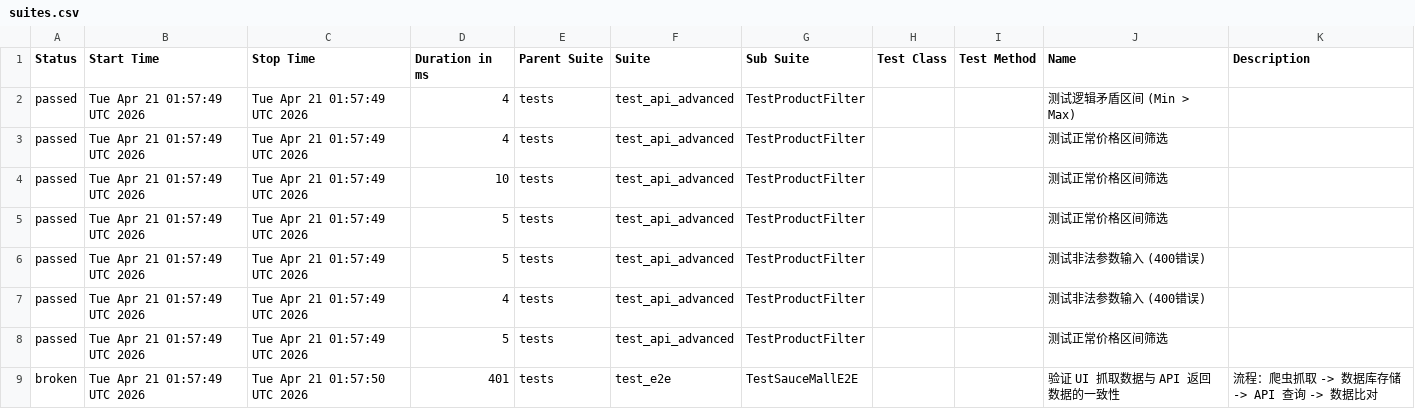
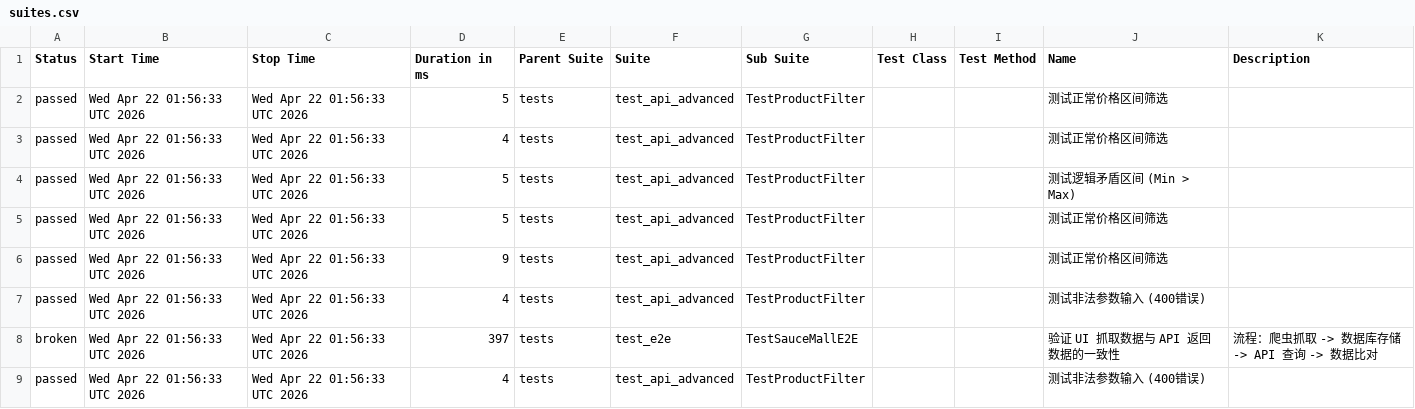
Before and after one commit to Junx20710/SauceMall-Monitor, a CSV file: data/suites.csv, drawn as a sheet.

```diff
--- a/data/suites.csv
+++ b/data/suites.csv
@@ -1,9 +1,9 @@
 "Status","Start Time","Stop Time","Duration in ms","Parent Suite","Suite","Sub Suite","Test Class","Test Method","Name","Description"
-"passed","Tue Apr 21 01:57:49 UTC 2026","Tue Apr 21 01:57:49 UTC 2026","4","tests","test_api_advanced","TestProductFilter","","","测试逻辑矛盾区间 (Min > Max)",""
-"passed","Tue Apr 21 01:57:49 UTC 2026","Tue Apr 21 01:57:49 UTC 2026","4","tests","test_api_advanced","TestProductFilter","","","测试正常价格区间筛选",""
-"passed","Tue Apr 21 01:57:49 UTC 2026","Tue Apr 21 01:57:49 UTC 2026","10","tests","test_api_advanced","TestProductFilter","","","测试正常价格区间筛选",""
-"passed","Tue Apr 21 01:57:49 UTC 2026","Tue Apr 21 01:57:49 UTC 2026","5","tests","test_api_advanced","TestProductFilter","","","测试正常价格区间筛选",""
-"passed","Tue Apr 21 01:57:49 UTC 2026","Tue Apr 21 01:57:49 UTC 2026","5","tests","test_api_advanced","TestProductFilter","","","测试非法参数输入 (400错误)",""
-"passed","Tue Apr 21 01:57:49 UTC 2026","Tue Apr 21 01:57:49 UTC 2026","4","tests","test_api_advanced","TestProductFilter","","","测试非法参数输入 (400错误)",""
-"passed","Tue Apr 21 01:57:49 UTC 2026","Tue Apr 21 01:57:49 UTC 2026","5","tests","test_api_advanced","TestProductFilter","","","测试正常价格区间筛选",""
-"broken","Tue Apr 21 01:57:49 UTC 2026","Tue Apr 21 01:57:50 UTC 2026","401","tests","test_e2e","TestSauceMallE2E","","","验证 UI 抓取数据与 API 返回数据的一致性","流程：爬虫抓取 -> 数据库存储 -> API 查询 -> 数据比对"
+"passed","Wed Apr 22 01:56:33 UTC 2026","Wed Apr 22 01:56:33 UTC 2026","5","tests","test_api_advanced","TestProductFilter","","","测试正常价格区间筛选",""
+"passed","Wed Apr 22 01:56:33 UTC 2026","Wed Apr 22 01:56:33 UTC 2026","4","tests","test_api_advanced","TestProductFilter","","","测试正常价格区间筛选",""
+"passed","Wed Apr 22 01:56:33 UTC 2026","Wed Apr 22 01:56:33 UTC 2026","5","tests","test_api_advanced","TestProductFilter","","","测试逻辑矛盾区间 (Min > Max)",""
+"passed","Wed Apr 22 01:56:33 UTC 2026","Wed Apr 22 01:56:33 UTC 2026","5","tests","test_api_advanced","TestProductFilter","","","测试正常价格区间筛选",""
+"passed","Wed Apr 22 01:56:33 UTC 2026","Wed Apr 22 01:56:33 UTC 2026","9","tests","test_api_advanced","TestProductFilter","","","测试正常价格区间筛选",""
+"passed","Wed Apr 22 01:56:33 UTC 2026","Wed Apr 22 01:56:33 UTC 2026","4","tests","test_api_advanced","TestProductFilter","","","测试非法参数输入 (400错误)",""
+"broken","Wed Apr 22 01:56:33 UTC 2026","Wed Apr 22 01:56:33 UTC 2026","397","tests","test_e2e","TestSauceMallE2E","","","验证 UI 抓取数据与 API 返回数据的一致性","流程：爬虫抓取 -> 数据库存储 -> API 查询 -> 数据比对"
+"passed","Wed Apr 22 01:56:33 UTC 2026","Wed Apr 22 01:56:33 UTC 2026","4","tests","test_api_advanced","TestProductFilter","","","测试非法参数输入 (400错误)",""
```
Also changed, not shown: 34 other files.
